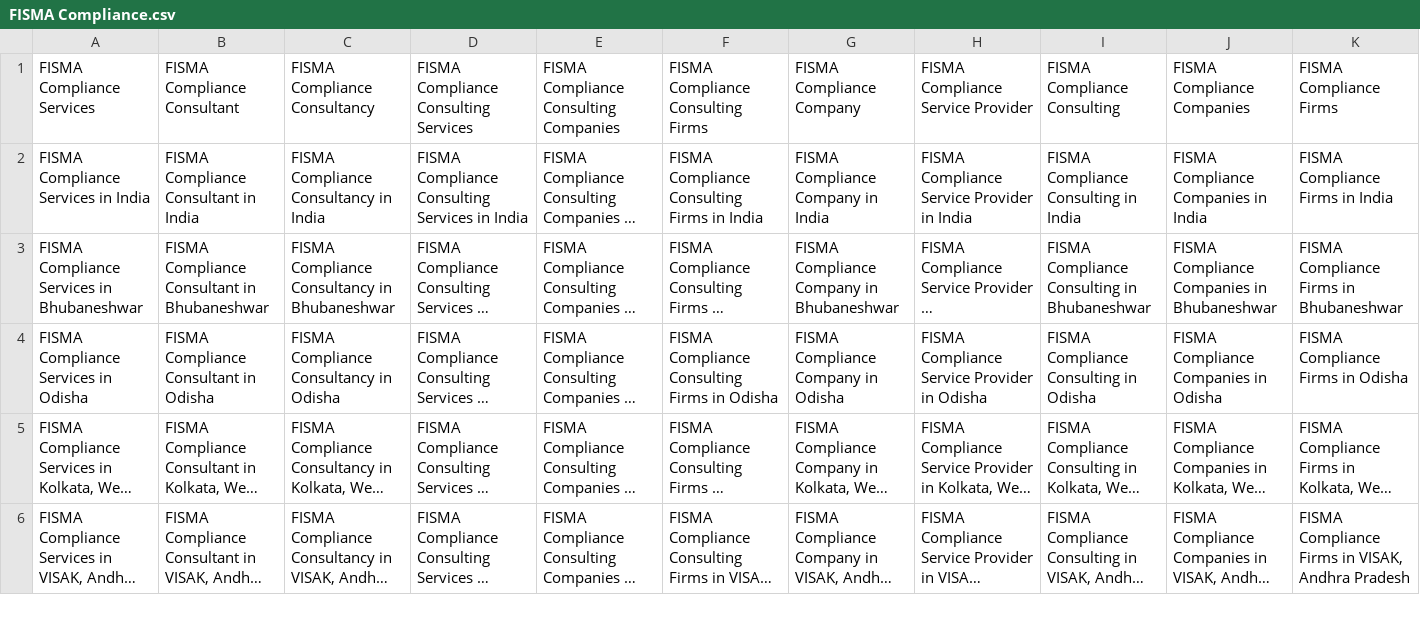
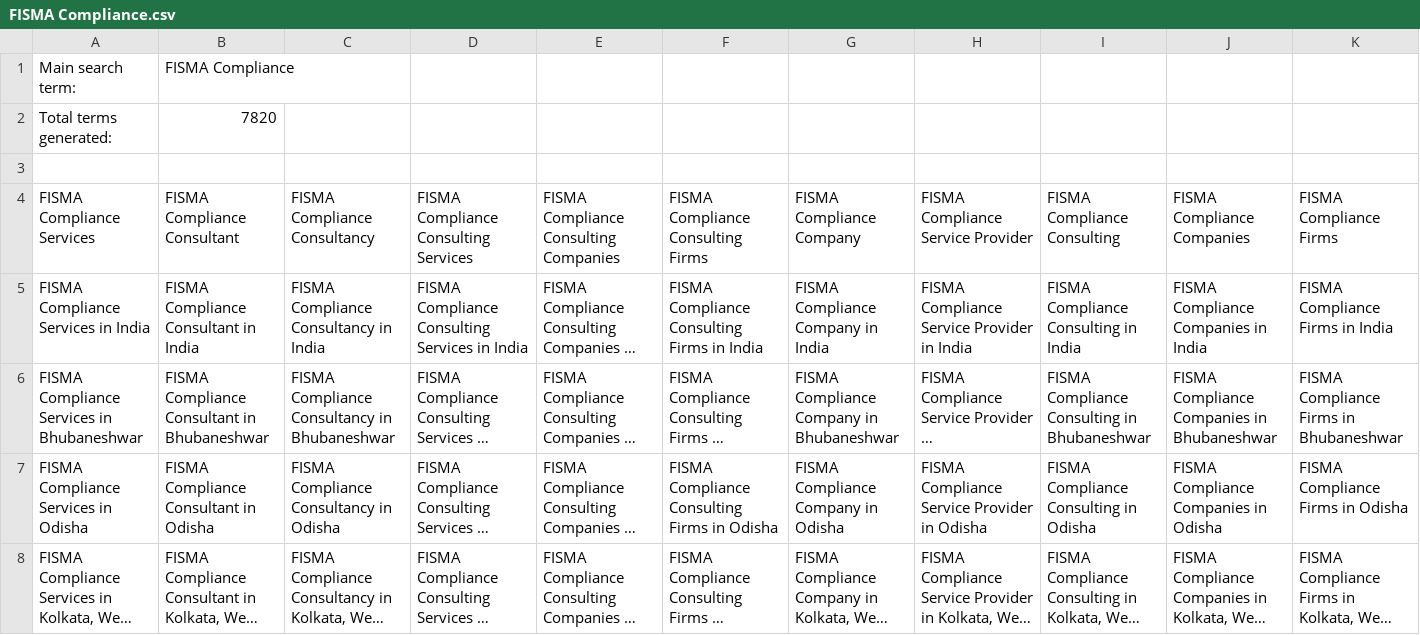
Before and after one commit to proghax333/keyword-automate, a CSV file: output/FISMA Compliance.csv, drawn as a sheet; only a part is shown; the shorter side is filled out with more unchanged rows; long unchanged cells end in …; rows hold the shown columns only; the diff names each change by its address in the sheet, - before the commit and + after, or states it on an @@ line.

```diff
--- a/output/FISMA Compliance.csv
+++ b/output/FISMA Compliance.csv
+row 1: Main search term: | FISMA Compliance
+row 2: Total terms generated: | 7820
+row 3: (empty)
```
Also changed, not shown: output/CERT-IN Cyber Security Audit.csv, output/Cyber Security.csv, 7 other files.
